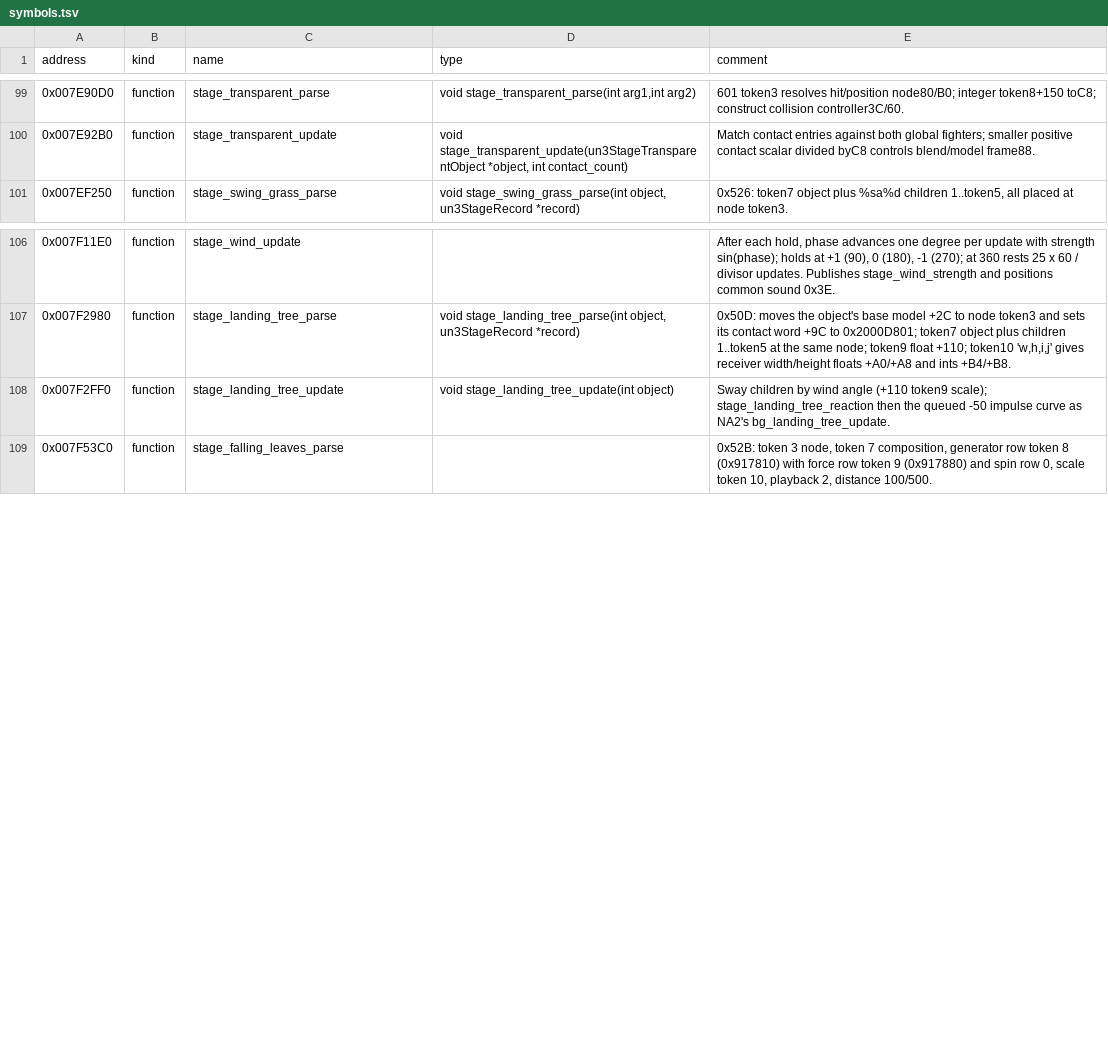
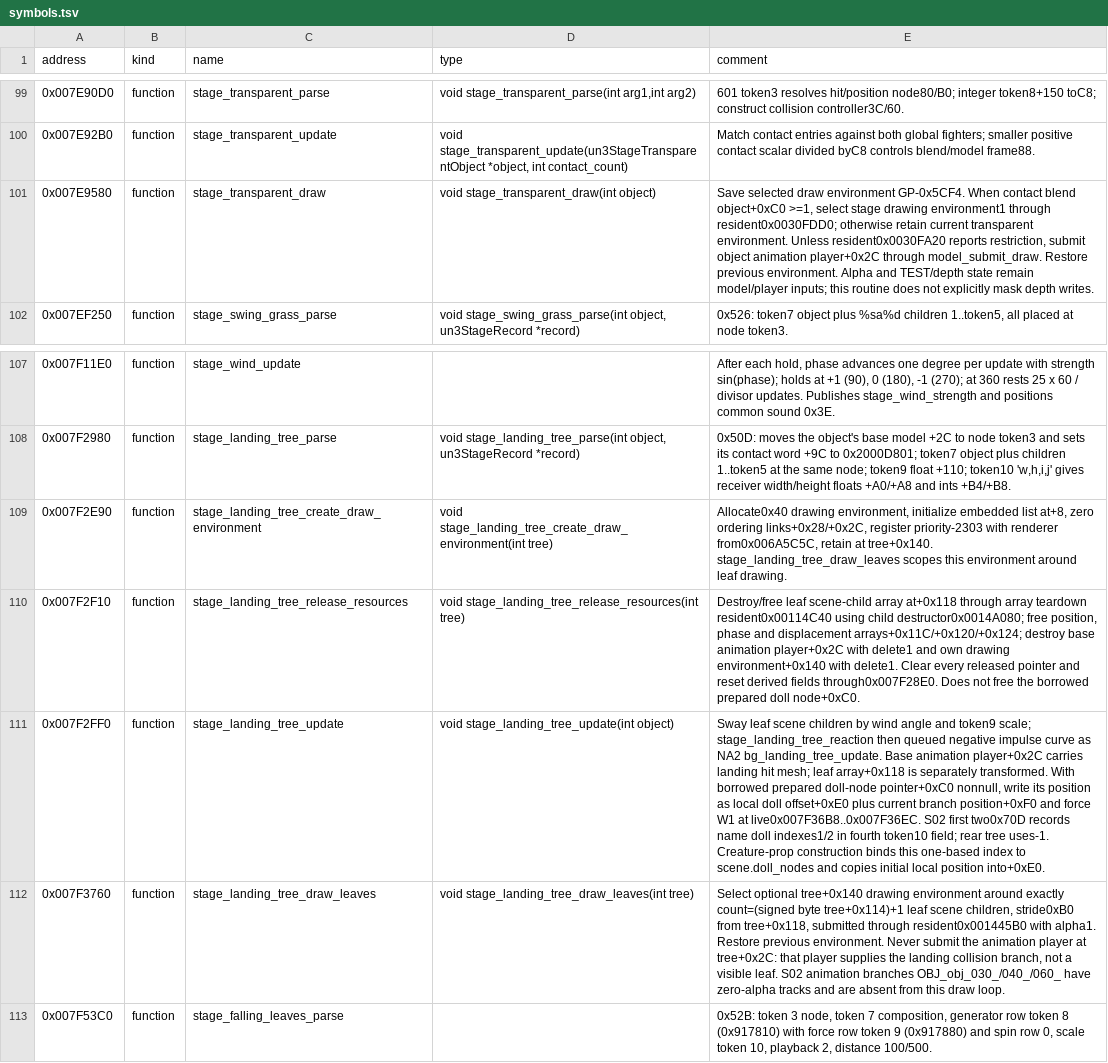
Before and after one commit to solid1353/UN-Workshop, a TSV file: reverse_engineering/annotations/UN3/BATTLE.BIN/symbols.tsv, drawn as a sheet; only a part is shown, gaps mark what is left out; addresses are those after the commit; the diff names each change by its address in the sheet, - before the commit and + after, or states it on an @@ line.

Commit message:
Document UN3 landing-tree attachments and faded pillar draw order

```diff
--- a/reverse_engineering/annotations/UN3/BATTLE.BIN/symbols.tsv
+++ b/reverse_engineering/annotations/UN3/BATTLE.BIN/symbols.tsv
+row 101: 0x007E9580 | function | stage_transparent_draw | void stage_transparent_draw(int object) | Save selected draw environment GP-0x5CF4. When contact blend object+0xC0 >=1, select stage drawing environment1 through resident0x0030FDD0; otherwise retain current transparent environment. Unless resident0x0030FA20 reports restriction, submit object animation player+0x2C through model_submit_draw. Restore previous environment. Alpha and TEST/depth state remain model/player inputs; this routine does not explicitly mask depth writes.
+row 109: 0x007F2E90 | function | stage_landing_tree_create_draw_environment | void stage_landing_tree_create_draw_environment(int tree) | Allocate0x40 drawing environment, initialize embedded list at+8, zero ordering links+0x28/+0x2C, register priority-2303 with renderer from0x006A5C5C, retain at tree+0x140. stage_landing_tree_draw_leaves scopes this environment around leaf drawing.
+row 110: 0x007F2F10 | function | stage_landing_tree_release_resources | void stage_landing_tree_release_resources(int tree) | Destroy/free leaf scene-child array at+0x118 through array teardown resident0x00114C40 using child destructor0x0014A080; free position, phase and displacement arrays+0x11C/+0x120/+0x124; destroy base animation player+0x2C with delete1 and own drawing environment+0x140 with delete1. Clear every released pointer and reset derived fields through0x007F28E0. Does not free the borrowed prepared doll node+0xC0.
-E111 (comment): Sway children by wind angle (+110 token9 scale); stage_landing_tree_reaction then the queued -50 impulse curve as NA2's bg_landing_tree_update.
+E111 (comment): Sway leaf scene children by wind angle and token9 scale; stage_landing_tree_reaction then queued negative impulse curve as NA2 bg_landing_tree_update. Base animation player+0x2C carries landing hit mesh; leaf array+0x118 is separately transformed. With borrowed prepared doll-node pointer+0xC0 nonnull, write its position as local doll offset+0xE0 plus current branch position+0xF0 and force W1 at live0x007F36B8..0x007F36EC. S02 first two0x70D records name doll indexes1/2 in fourth token10 field; rear tree uses-1. Creature-prop construction binds this one-based index to scene.doll_nodes and copies initial local position into+0xE0.
+row 112: 0x007F3760 | function | stage_landing_tree_draw_leaves | void stage_landing_tree_draw_leaves(int tree) | Select optional tree+0x140 drawing environment around exactly count=(signed byte tree+0x114)+1 leaf scene children, stride0xB0 from tree+0x118, submitted through resident0x001445B0 with alpha1. Restore previous environment. Never submit the animation player at tree+0x2C: that player supplies the landing collision branch, not a visible leaf. S02 animation branches OBJ_obj_030_/040_/060_ have zero-alpha tracks and are absent from this draw loop.
```
Also changed, not shown: reverse_engineering/annotations/UN3/SLUS_217.27/symbols.tsv, 3 other files.
